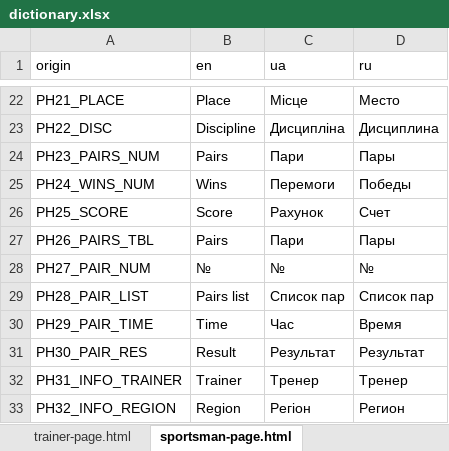
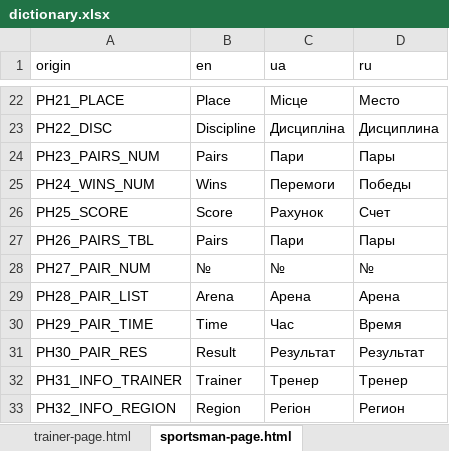
Before and after one commit to Jane-Horbul/sorter-for-competitions, an Excel workbook: translator/dictionary.xlsx, sheet sportsman-page.html, drawn as a sheet; only a part is shown, gaps mark what is left out; values as stored, in another font and other column widths than the file's, no borders; the diff names each change by its address in the sheet, - before the commit and + after, or states it on an @@ line.

Commit message:
Arena create page was updated: fixes for schedule

```diff
--- a/translator/dictionary.xlsx (sheet sportsman-page.html)
+++ b/translator/dictionary.xlsx (sheet sportsman-page.html)
-B29 (en): Pairs list
+B29 (en): Arena
-C29 (ua): Список пар
+C29 (ua): Арена
-D29 (ru): Список пар
+D29 (ru): Арена
```
Also changed, not shown: sheet competition-page.html, other sheet tabs, 9 other files.
